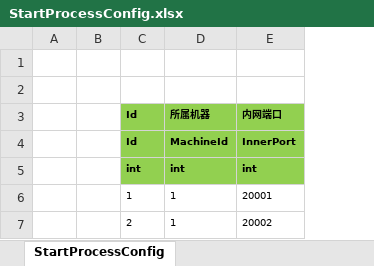
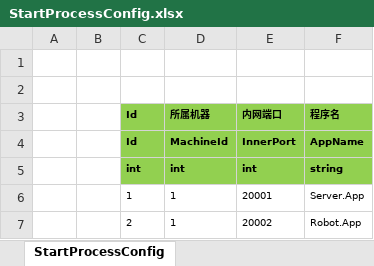
Before and after one commit to egametang/ET, an Excel workbook: Excel/StartProcessConfig.xlsx, sheet StartProcessConfig, drawn as a sheet; values as stored, in another font and other column widths than the file's, no borders; the diff names each change by its address in the sheet, - before the commit and + after, or states it on an @@ line.

```diff
--- a/Excel/StartProcessConfig.xlsx (sheet StartProcessConfig)
+++ b/Excel/StartProcessConfig.xlsx (sheet StartProcessConfig)
+column F (程序名), rows 4-7: AppName | string | Server.App | Robot.App
```
Also changed, not shown: Excel/StartSceneConfig.xlsx, 47 other files.
